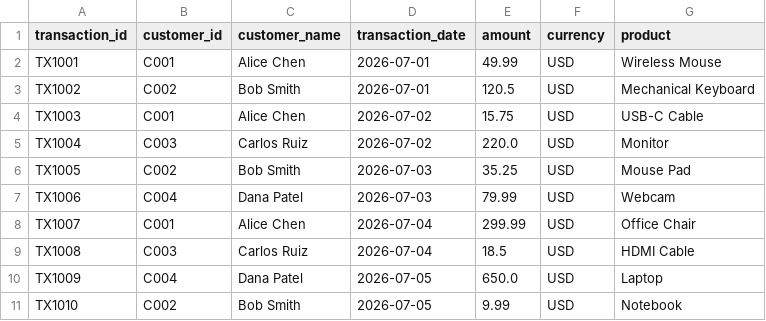
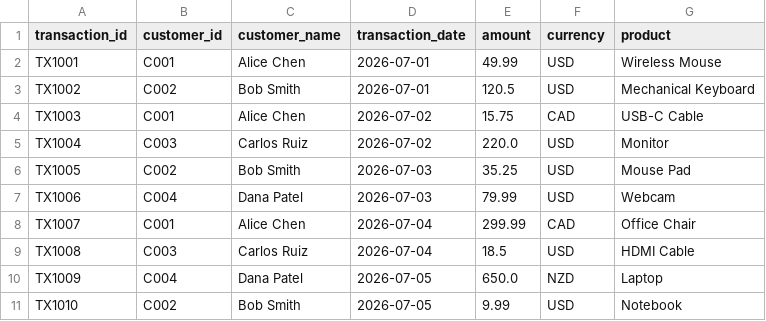
Before and after one commit to knweber/data-pipeline-practice, a CSV file: sample_data/sample_transactions.csv, drawn as a sheet.

```diff
--- a/sample_data/sample_transactions.csv
+++ b/sample_data/sample_transactions.csv
@@ -3,3 +3,3 @@ TX1001,C001,Alice Chen,2026-07-01,49.99,USD,Wireless Mouse
 TX1002,C002,Bob Smith,2026-07-01,120.5,USD,Mechanical Keyboard
-TX1003,C001,Alice Chen,2026-07-02,15.75,USD,USB-C Cable
+TX1003,C001,Alice Chen,2026-07-02,15.75,CAD,USB-C Cable
 TX1004,C003,Carlos Ruiz,2026-07-02,220.0,USD,Monitor
@@ -7,5 +7,5 @@ TX1005,C002,Bob Smith,2026-07-03,35.25,USD,Mouse Pad
 TX1006,C004,Dana Patel,2026-07-03,79.99,USD,Webcam
-TX1007,C001,Alice Chen,2026-07-04,299.99,USD,Office Chair
+TX1007,C001,Alice Chen,2026-07-04,299.99,CAD,Office Chair
 TX1008,C003,Carlos Ruiz,2026-07-04,18.5,USD,HDMI Cable
-TX1009,C004,Dana Patel,2026-07-05,650.0,USD,Laptop
+TX1009,C004,Dana Patel,2026-07-05,650.0,NZD,Laptop
 TX1010,C002,Bob Smith,2026-07-05,9.99,USD,Notebook
```
Also changed, not shown: 3 other files.
